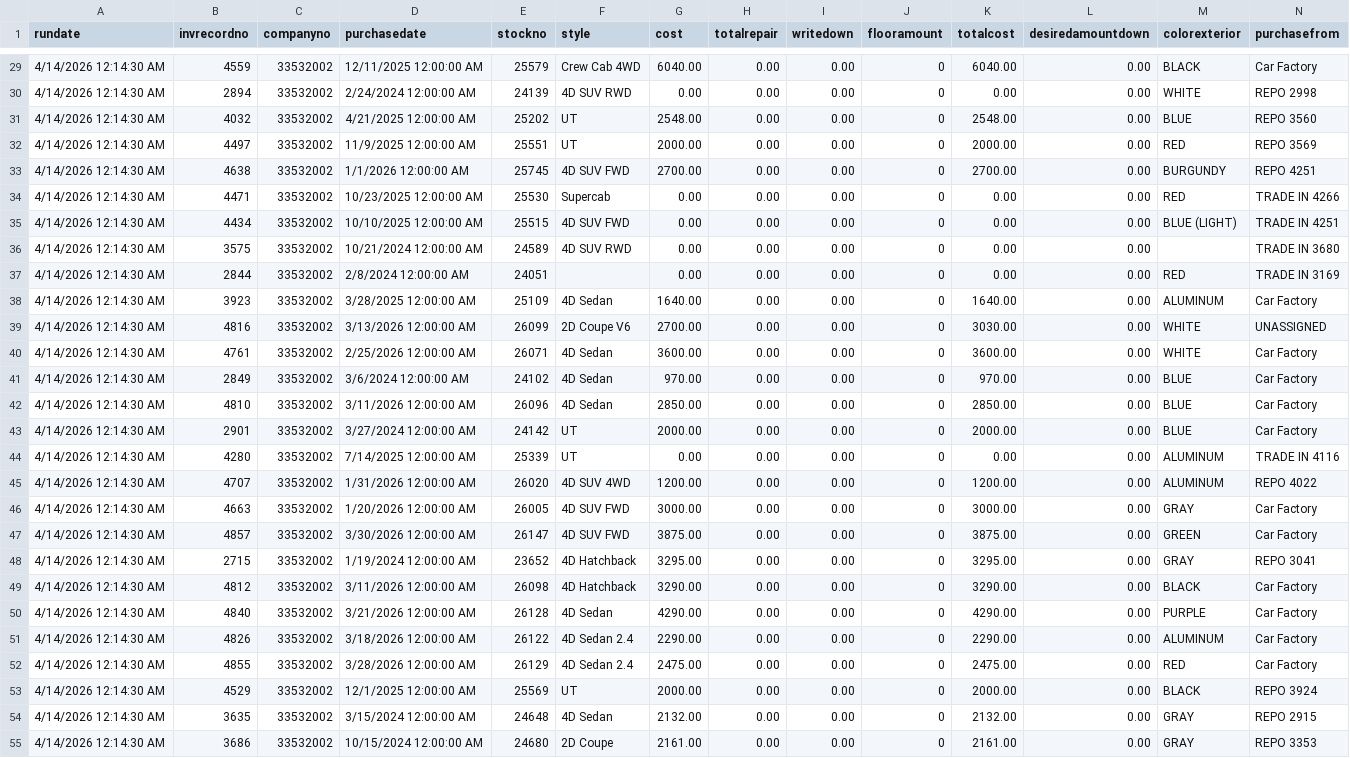
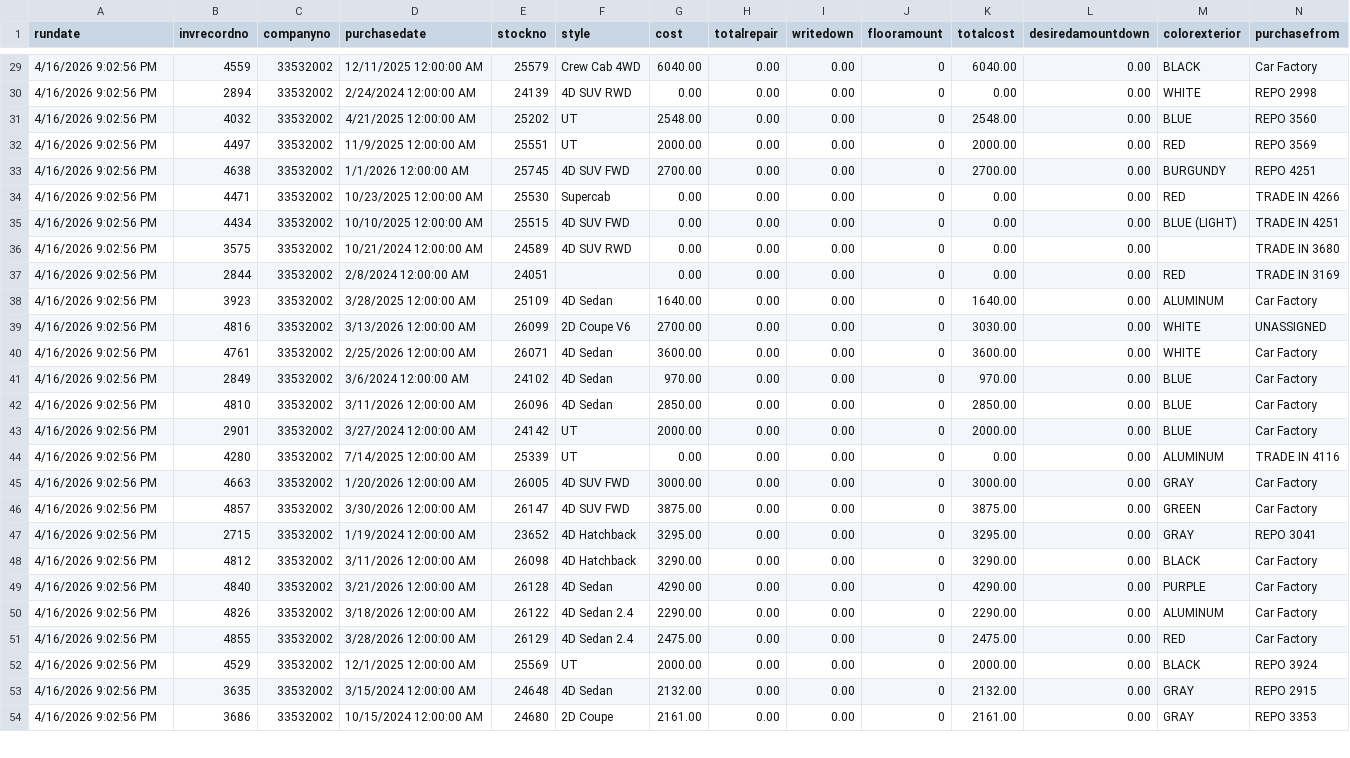
Before and after one commit to varutyunov/carfactory-daily-report, a CSV file: InventoryMasterDeland.csv, drawn as a sheet; only a part is shown, gaps mark what is left out; removed rows and columns are numbered as before the commit, all else as after; rows hold the shown columns only; the diff covers the shown part only; the diff names each change by its address in the sheet, - before the commit and + after, or states it on an @@ line.

```diff
--- a/InventoryMasterDeland.csv
+++ b/InventoryMasterDeland.csv
-A29:A44 (rundate): 4/14/2026 12:14:30 AM
+A29:A44 (rundate): 4/16/2026 9:02:56 PM
-row 45: 4/14/2026 12:14:30 AM | 4707 | 33532002 | 1/31/2026 12:00:00 AM | 26020 | 4D SUV 4WD | 1200.00 | 0.00 | 0.00 | 0 | 1200.00 | 0.00 | ALUMINUM | REPO 4022
-A45:A54 (rundate): 4/14/2026 12:14:30 AM
+A45:A54 (rundate): 4/16/2026 9:02:56 PM
```
Also changed, not shown: 1 added row and 60 edited cells elsewhere in this file.
